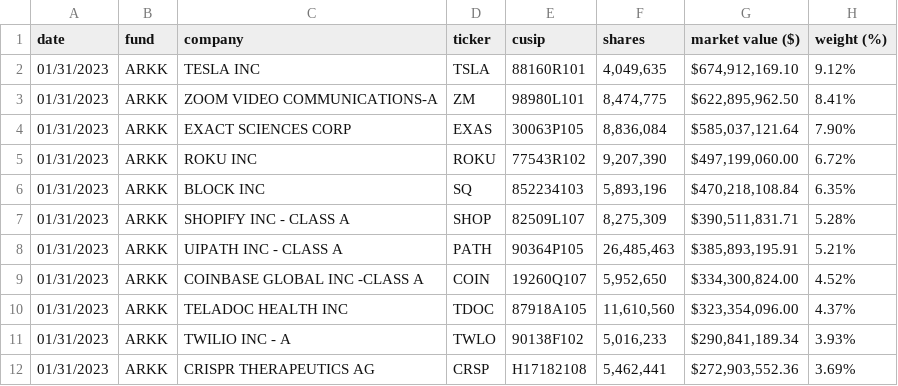
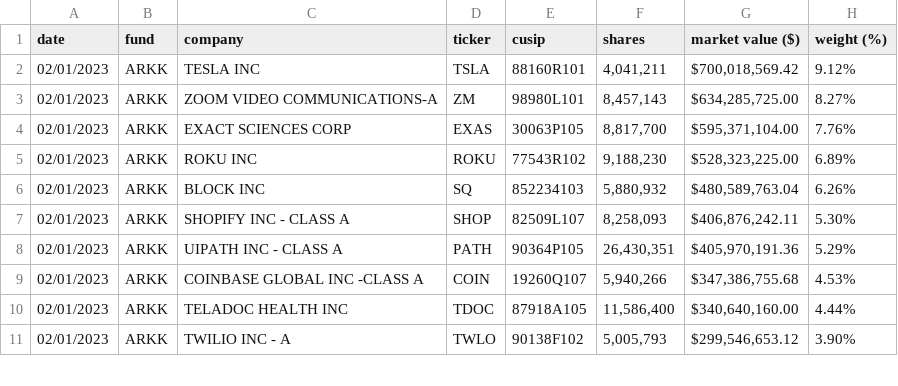
Before and after one commit to tsekityam/ark-funds-flat-data, a CSV file: ARK_INNOVATION_ETF_ARKK_HOLDINGS.csv, drawn as a sheet; only a part is shown; the diff covers the shown part only.

Commit message:
Flat: latest data (2023-02-02T00:22:08.038Z) {   "date": "2023-02-02T00:22:08.038Z",   "files": [     {       "name": "ARK_INNOVATION_ETF_ARKK_HOLDINGS.csv",       "deltaBytes": 0,       "source": "https://ark-funds.com/wp-content/uploads/funds-etf-csv/ARK_INNOVATION_ETF_ARKK_HOLDINGS.csv"     },     {       "name": "raw/ARK_INNOVATION_ETF_ARKK_HOLDINGS.csv",       "deltaBytes": 0,       "source": "https://ark-funds.com/wp-content/uploads/funds-etf-csv/ARK_INNOVATION_ETF_ARKK_HOLDINGS.csv"     }   ] }

```diff
--- a/ARK_INNOVATION_ETF_ARKK_HOLDINGS.csv
+++ b/ARK_INNOVATION_ETF_ARKK_HOLDINGS.csv
@@ -1,12 +1,11 @@
 date,fund,company,ticker,cusip,shares,market value ($),weight (%)
-01/31/2023,ARKK,TESLA INC,TSLA,88160R101,"4,049,635","$674,912,169.10",9.12%
-01/31/2023,ARKK,ZOOM VIDEO COMMUNICATIONS-A,ZM,98980L101,"8,474,775","$622,895,962.50",8.41%
-01/31/2023,ARKK,EXACT SCIENCES CORP,EXAS,30063P105,"8,836,084","$585,037,121.64",7.90%
-01/31/2023,ARKK,ROKU INC,ROKU,77543R102,"9,207,390","$497,199,060.00",6.72%
-01/31/2023,ARKK,BLOCK INC,SQ,852234103,"5,893,196","$470,218,108.84",6.35%
-01/31/2023,ARKK,SHOPIFY INC - CLASS A,SHOP,82509L107,"8,275,309","$390,511,831.71",5.28%
-01/31/2023,ARKK,UIPATH INC - CLASS A,PATH,90364P105,"26,485,463","$385,893,195.91",5.21%
-01/31/2023,ARKK,COINBASE GLOBAL INC -CLASS A,COIN,19260Q107,"5,952,650","$334,300,824.00",4.52%
-01/31/2023,ARKK,TELADOC HEALTH INC,TDOC,87918A105,"11,610,560","$323,354,096.00",4.37%
-01/31/2023,ARKK,TWILIO INC - A,TWLO,90138F102,"5,016,233","$290,841,189.34",3.93%
-01/31/2023,ARKK,CRISPR THERAPEUTICS AG,CRSP,H17182108,"5,462,441","$272,903,552.36",3.69%
+02/01/2023,ARKK,TESLA INC,TSLA,88160R101,"4,041,211","$700,018,569.42",9.12%
+02/01/2023,ARKK,ZOOM VIDEO COMMUNICATIONS-A,ZM,98980L101,"8,457,143","$634,285,725.00",8.27%
+02/01/2023,ARKK,EXACT SCIENCES CORP,EXAS,30063P105,"8,817,700","$595,371,104.00",7.76%
+02/01/2023,ARKK,ROKU INC,ROKU,77543R102,"9,188,230","$528,323,225.00",6.89%
+02/01/2023,ARKK,BLOCK INC,SQ,852234103,"5,880,932","$480,589,763.04",6.26%
+02/01/2023,ARKK,SHOPIFY INC - CLASS A,SHOP,82509L107,"8,258,093","$406,876,242.11",5.30%
+02/01/2023,ARKK,UIPATH INC - CLASS A,PATH,90364P105,"26,430,351","$405,970,191.36",5.29%
+02/01/2023,ARKK,COINBASE GLOBAL INC -CLASS A,COIN,19260Q107,"5,940,266","$347,386,755.68",4.53%
+02/01/2023,ARKK,TELADOC HEALTH INC,TDOC,87918A105,"11,586,400","$340,640,160.00",4.44%
+02/01/2023,ARKK,TWILIO INC - A,TWLO,90138F102,"5,005,793","$299,546,653.12",3.90%
```
Also changed, not shown: 2 added rows, 1 removed row and 64 edited cells elsewhere in this file, raw/ARK_INNOVATION_ETF_ARKK_HOLDINGS.csv.
